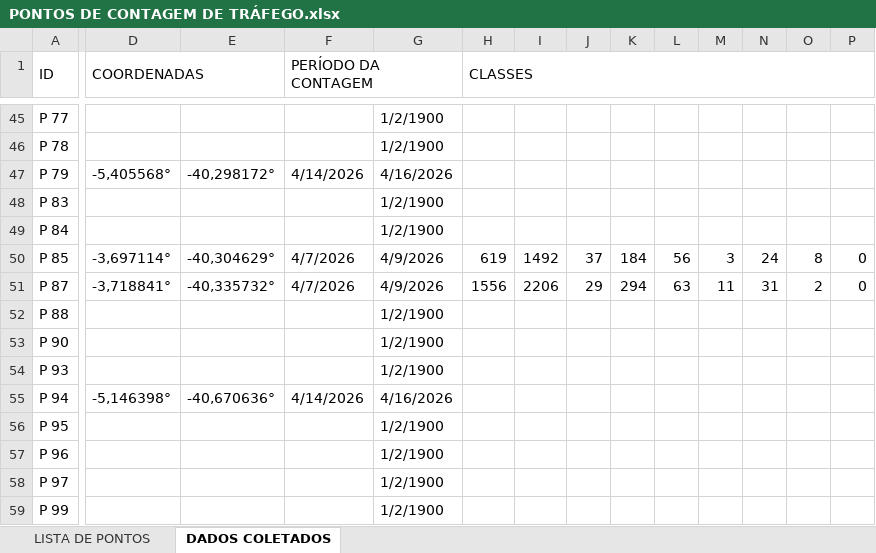
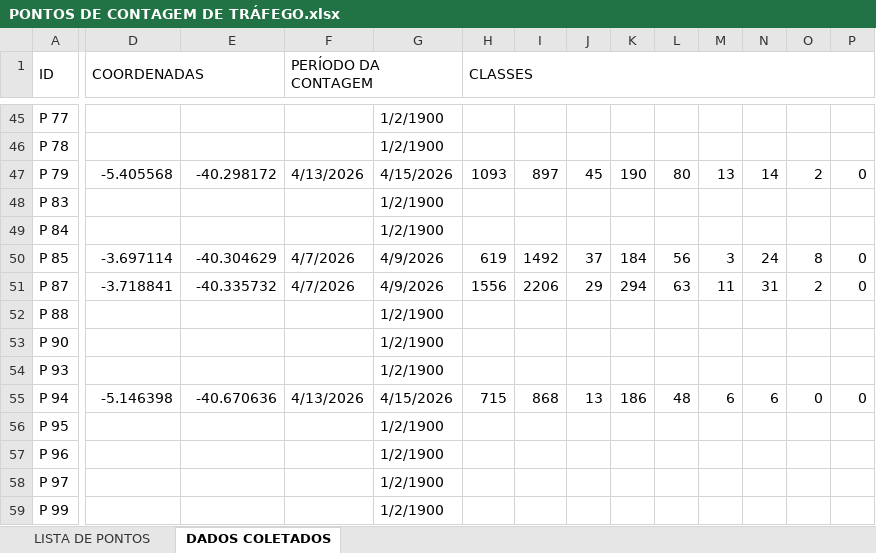
Before and after one commit to lleollopes-web/mapa-contagem, an Excel workbook: PONTOS DE CONTAGEM DE TRÁFEGO.xlsx, sheet DADOS COLETADOS, drawn as a sheet; only a part is shown, gaps mark what is left out; values as stored, in another font and other column widths than the file's, no cell formats; charts and pictures not drawn; the diff covers the shown part only; the diff names each change by its address in the sheet, - before the commit and + after, or states it on an @@ line.

Commit message:
Add files via upload

```diff
--- a/PONTOS DE CONTAGEM DE TRÁFEGO.xlsx (sheet DADOS COLETADOS)
+++ b/PONTOS DE CONTAGEM DE TRÁFEGO.xlsx (sheet DADOS COLETADOS)
-D47 (COORDENADAS): -5,405568°
+D47 (COORDENADAS): -5.405568
-E47: -40,298172°
+E47: -40.298172
-F47 (PERÍODO DA CONTAGEM): 4/14/2026
+F47 (PERÍODO DA CONTAGEM): 4/13/2026
-G47: 4/16/2026
+G47: 4/15/2026
-H47 (CLASSES): (empty)
+H47 (CLASSES): 1093
-I47: (empty)
+I47: 897
-J47: (empty)
+J47: 45
-K47: (empty)
+K47: 190
-L47: (empty)
+L47: 80
-M47: (empty)
+M47: 13
-N47: (empty)
+N47: 14
-O47: (empty)
+O47: 2
-P47: (empty)
+P47: 0
-D50 (COORDENADAS): -3,697114°
+D50 (COORDENADAS): -3.697114
-E50: -40,304629°
+E50: -40.304629
-D51 (COORDENADAS): -3,718841°
+D51 (COORDENADAS): -3.718841
-E51: -40,335732°
+E51: -40.335732
-D55 (COORDENADAS): -5,146398°
+D55 (COORDENADAS): -5.146398
-E55: -40,670636°
+E55: -40.670636
-F55 (PERÍODO DA CONTAGEM): 4/14/2026
+F55 (PERÍODO DA CONTAGEM): 4/13/2026
-G55: 4/16/2026
+G55: 4/15/2026
-H55 (CLASSES): (empty)
+H55 (CLASSES): 715
-I55: (empty)
+I55: 868
-J55: (empty)
+J55: 13
-K55: (empty)
+K55: 186
-L55: (empty)
+L55: 48
-M55: (empty)
+M55: 6
-N55: (empty)
+N55: 6
-O55: (empty)
+O55: 0
-P55: (empty)
+P55: 0
```
Also changed, not shown: 140 edited cells elsewhere in this sheet, sheet LISTA DE PONTOS, cell formats.
